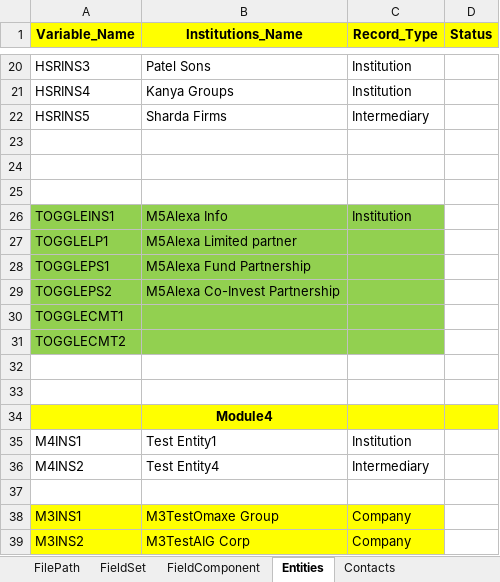
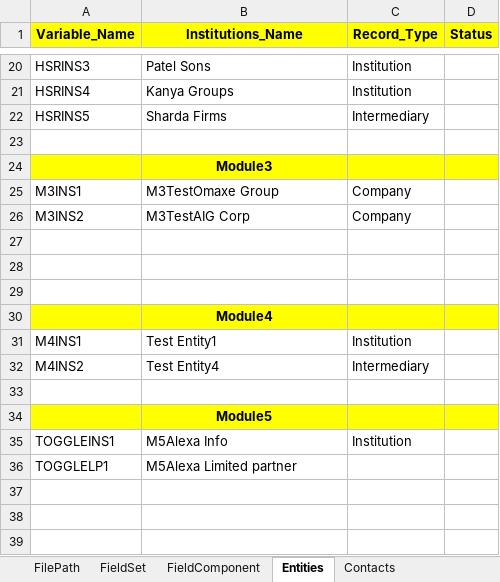
Before and after one commit to NitinNavatar/PE4.7, an Excel workbook: Phase1DataSheet.xlsx, sheet Entities, drawn as a sheet; only a part is shown, gaps mark what is left out; values as stored, in another font and other column widths than the file's, no borders; removed rows and columns are numbered as before the commit, all else as after; the diff names each change by its address in the sheet, - before the commit and + after, or states it on an @@ line.

```diff
--- a/Phase1DataSheet.xlsx (sheet Entities)
+++ b/Phase1DataSheet.xlsx (sheet Entities)
+row 24:  | Module3
@@ row 38 moved to row 25: M3INS1 @@
@@ row 39 moved to row 26: M3INS2 @@
-row 25: (empty)
-row 28: TOGGLEPS1 | M5Alexa Fund Partnership
-row 29: TOGGLEPS2 | M5Alexa Co-Invest Partnership
-row 30: TOGGLECMT1
-row 31: TOGGLECMT2
+row 34:  | Module5
@@ row 26 moved to row 35: TOGGLEINS1 @@
@@ row 27 moved to row 36: TOGGLELP1 @@
```
Also changed, not shown: sheet Coverages, sheet CustomSDG, sheet FilePath, sheet Fund, sheet Partnerships, sheet Commitments, 6 more sheets, 2 other files.
